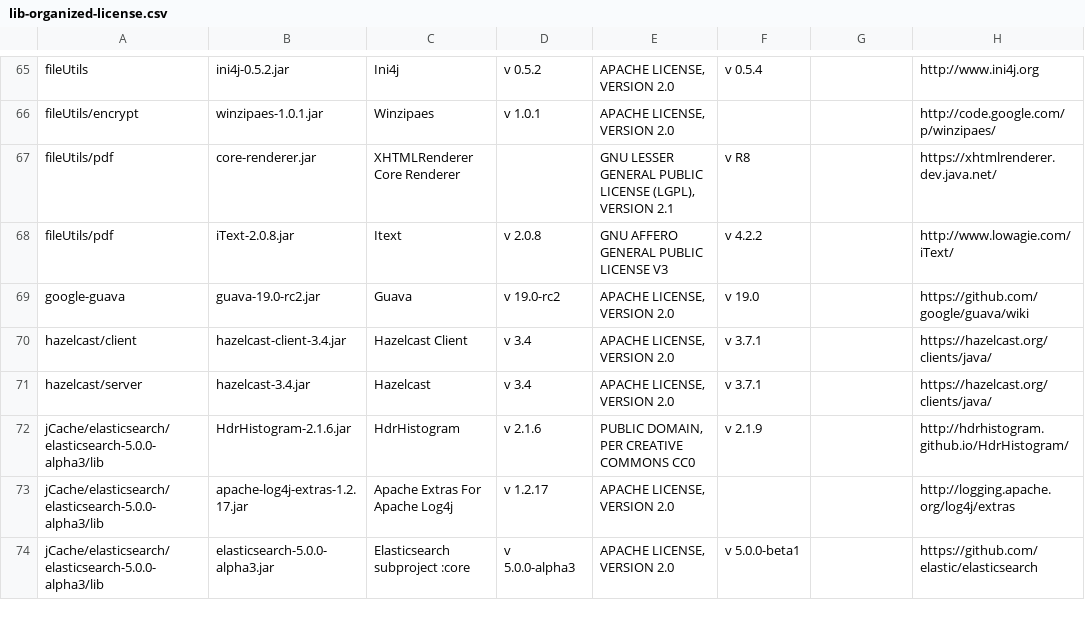
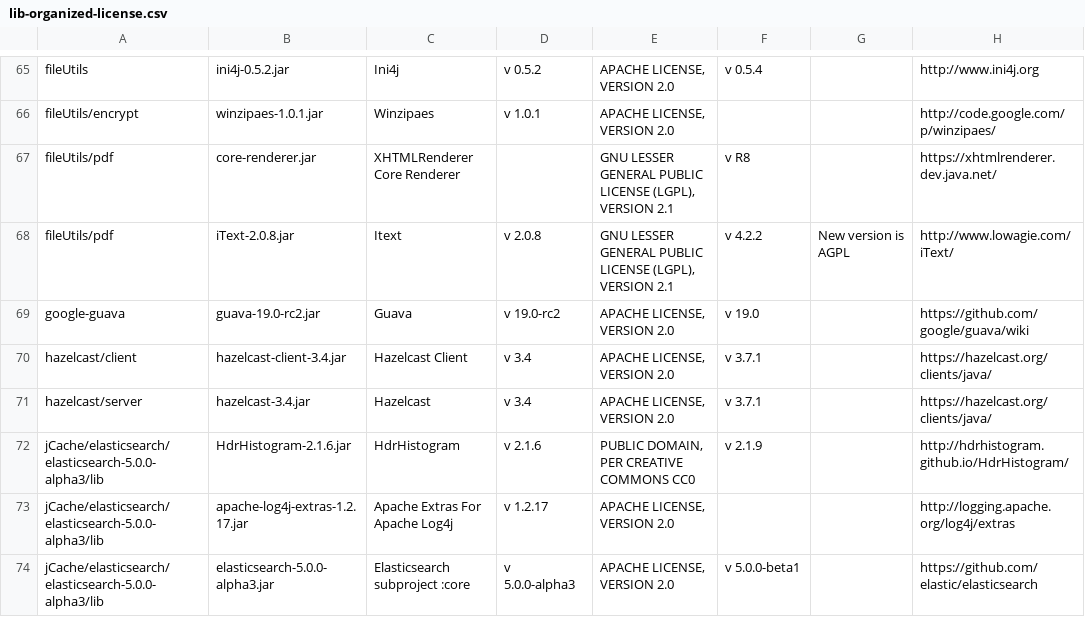
Before and after one commit to picoded/JavaCommons, a CSV file: lib-organized-license.csv, drawn as a sheet; only a part is shown, gaps mark what is left out; the diff names each change by its address in the sheet, - before the commit and + after, or states it on an @@ line.

Commit message:
Clarified licensing for iText

```diff
--- a/lib-organized-license.csv
+++ b/lib-organized-license.csv
-E68: GNU AFFERO GENERAL PUBLIC LICENSE V3
+E68: GNU LESSER GENERAL PUBLIC LICENSE (LGPL), VERSION 2.1
-G68: (empty)
+G68: New version is AGPL
```
